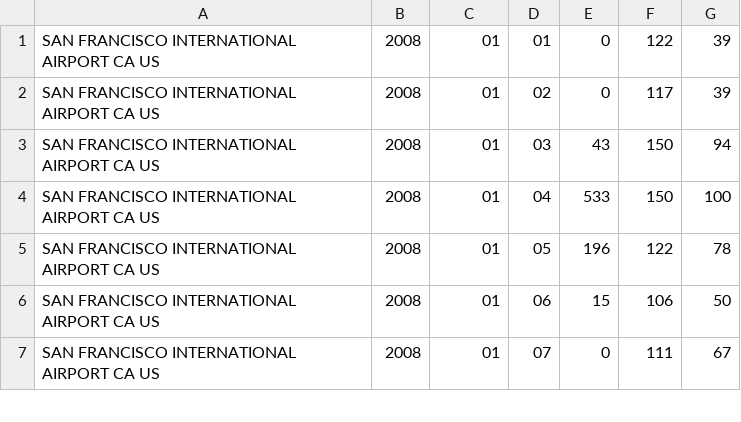
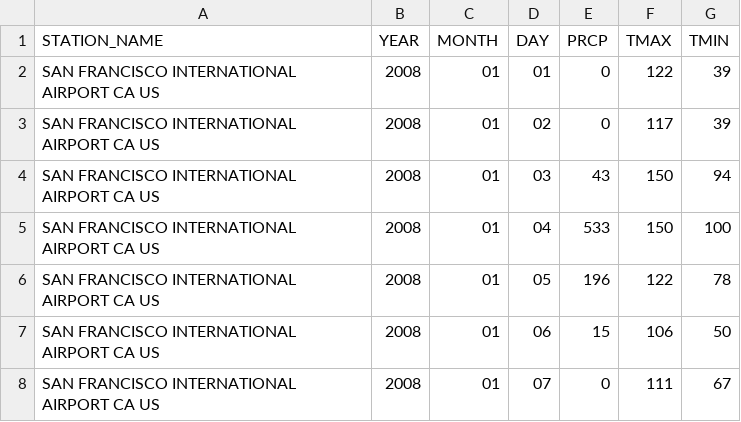
Before and after one commit to knatarasan/datalake, a CSV file: algo/load_test/flight_info/scripts/sfo_weather.csv, drawn as a sheet; only a part is shown.

Commit message:
Ready for load test on join

```diff
--- a/algo/load_test/flight_info/scripts/sfo_weather.csv
+++ b/algo/load_test/flight_info/scripts/sfo_weather.csv
@@ -1 +1,2 @@
+STATION_NAME,YEAR,MONTH,DAY,PRCP,TMAX,TMIN
 SAN FRANCISCO INTERNATIONAL AIRPORT CA US,2008,01,01,0,122,39
```
Also changed, not shown: 15 other files.
